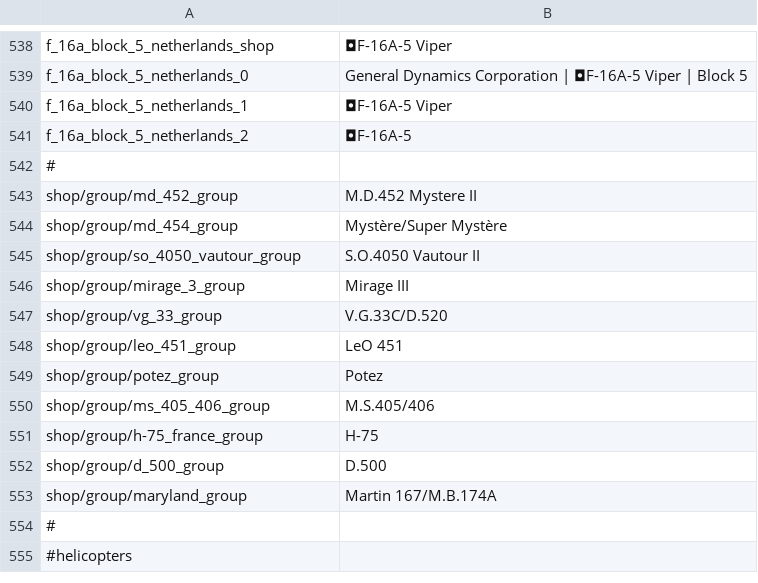
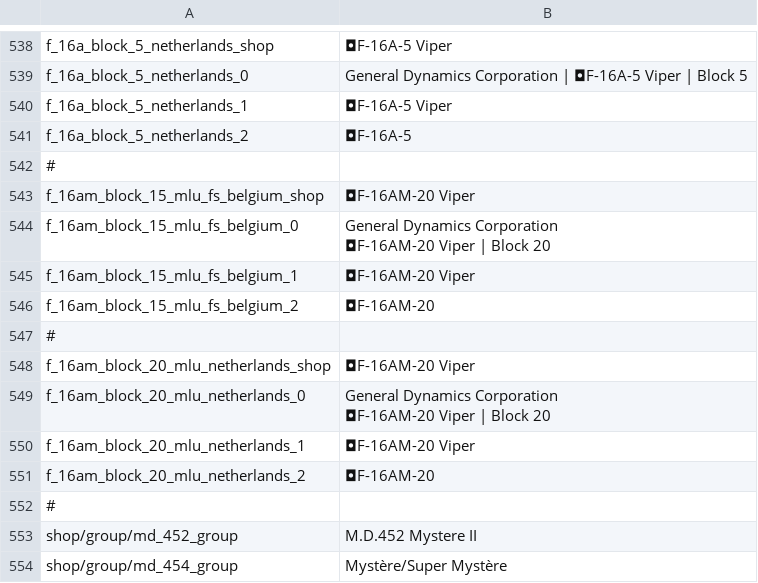
Before and after one commit to LordSyrupy/MaplesLocalization, a CSV file: Mod Files/syrup_units_fr.csv, drawn as a sheet; only a part is shown, gaps mark what is left out; the shorter side is filled out with more unchanged rows; ↵ is a line break in a cell; the diff names each change by its address in the sheet, - before the commit and + after, or states it on an @@ line.

```diff
--- a/Mod Files/syrup_units_fr.csv
+++ b/Mod Files/syrup_units_fr.csv
+row 543: f_16am_block_15_mlu_fs_belgium_shop | ◘F-16AM-20 Viper
+row 544: f_16am_block_15_mlu_fs_belgium_0 | General Dynamics Corporation ↵ ◘F-16AM-20 Viper | Block 20
+row 545: f_16am_block_15_mlu_fs_belgium_1 | ◘F-16AM-20 Viper
+row 546: f_16am_block_15_mlu_fs_belgium_2 | ◘F-16AM-20
+row 547: #
+row 548: f_16am_block_20_mlu_netherlands_shop | ◘F-16AM-20 Viper
+row 549: f_16am_block_20_mlu_netherlands_0 | General Dynamics Corporation ↵ ◘F-16AM-20 Viper | Block 20
+row 550: f_16am_block_20_mlu_netherlands_1 | ◘F-16AM-20 Viper
+row 551: f_16am_block_20_mlu_netherlands_2 | ◘F-16AM-20
+row 552: #
```
Also changed, not shown: Mod Files/syrup_sensors.csv, Mod Files/syrup_units_cn.csv, 9 other files.
